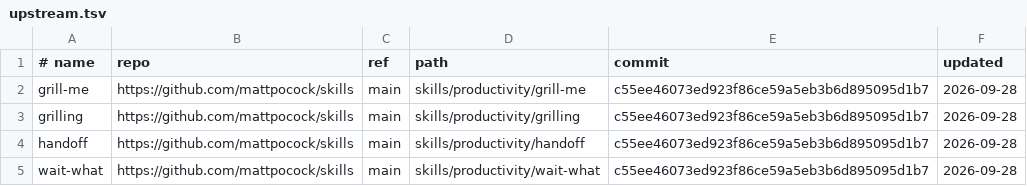
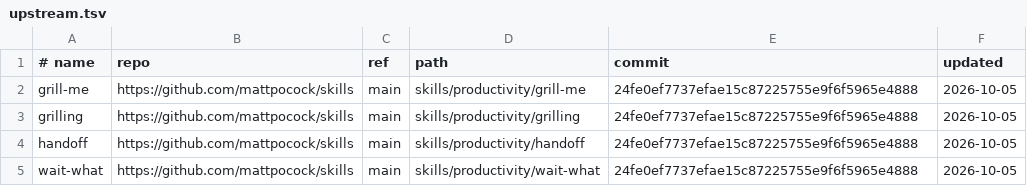
Before and after one commit to huyikai/skills, a TSV file: upstream.tsv, drawn as a sheet.

```diff
--- a/upstream.tsv
+++ b/upstream.tsv
@@ -1,5 +1,5 @@
 # name	repo	ref	path	commit	updated
-grill-me	https://github.com/mattpocock/skills	main	skills/productivity/grill-me	c55ee46073ed923f86ce59a5eb3b6d895095d1b7	2026-09-28
-grilling	https://github.com/mattpocock/skills	main	skills/productivity/grilling	c55ee46073ed923f86ce59a5eb3b6d895095d1b7	2026-09-28
-handoff	https://github.com/mattpocock/skills	main	skills/productivity/handoff	c55ee46073ed923f86ce59a5eb3b6d895095d1b7	2026-09-28
-wait-what	https://github.com/mattpocock/skills	main	skills/productivity/wait-what	c55ee46073ed923f86ce59a5eb3b6d895095d1b7	2026-09-28
+grill-me	https://github.com/mattpocock/skills	main	skills/productivity/grill-me	24fe0ef7737efae15c87225755e9f6f5965e4888	2026-10-05
+grilling	https://github.com/mattpocock/skills	main	skills/productivity/grilling	24fe0ef7737efae15c87225755e9f6f5965e4888	2026-10-05
+handoff	https://github.com/mattpocock/skills	main	skills/productivity/handoff	24fe0ef7737efae15c87225755e9f6f5965e4888	2026-10-05
+wait-what	https://github.com/mattpocock/skills	main	skills/productivity/wait-what	24fe0ef7737efae15c87225755e9f6f5965e4888	2026-10-05
```
Also changed, not shown: 5 other files.
